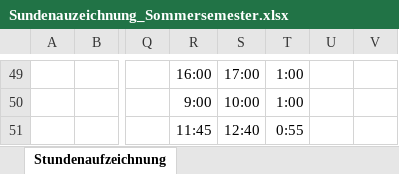
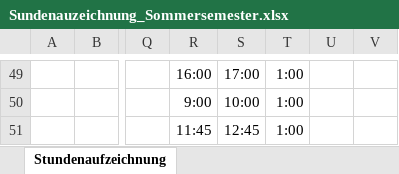
Before and after one commit to Team-Webshop-Jasmin/WebshopJasmin, an Excel workbook: Dokumente/Sundenauzeichnung_Sommersemester.xlsx, sheet Stundenaufzeichnung, drawn as a sheet; only a part is shown, gaps mark what is left out; values as stored, in another font and other column widths than the file's, no borders; the diff names each change by its address in the sheet, - before the commit and + after, or states it on an @@ line.

Commit message:
Update Sundenauzeichnung_Sommersemester.xlsx

```diff
--- a/Dokumente/Sundenauzeichnung_Sommersemester.xlsx (sheet Stundenaufzeichnung)
+++ b/Dokumente/Sundenauzeichnung_Sommersemester.xlsx (sheet Stundenaufzeichnung)
-S51: 12:40
+S51: 12:45
-T51: 0:55
+T51: 1:00
```
